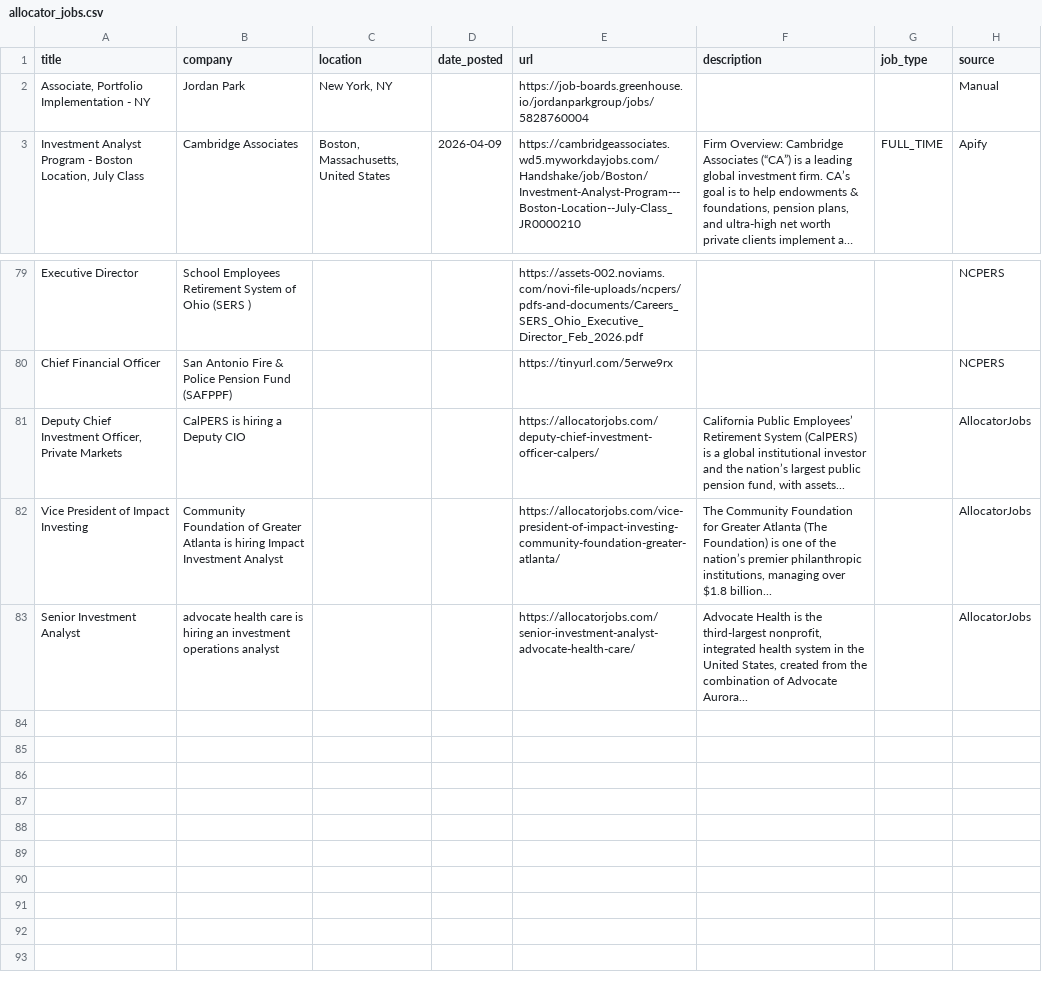
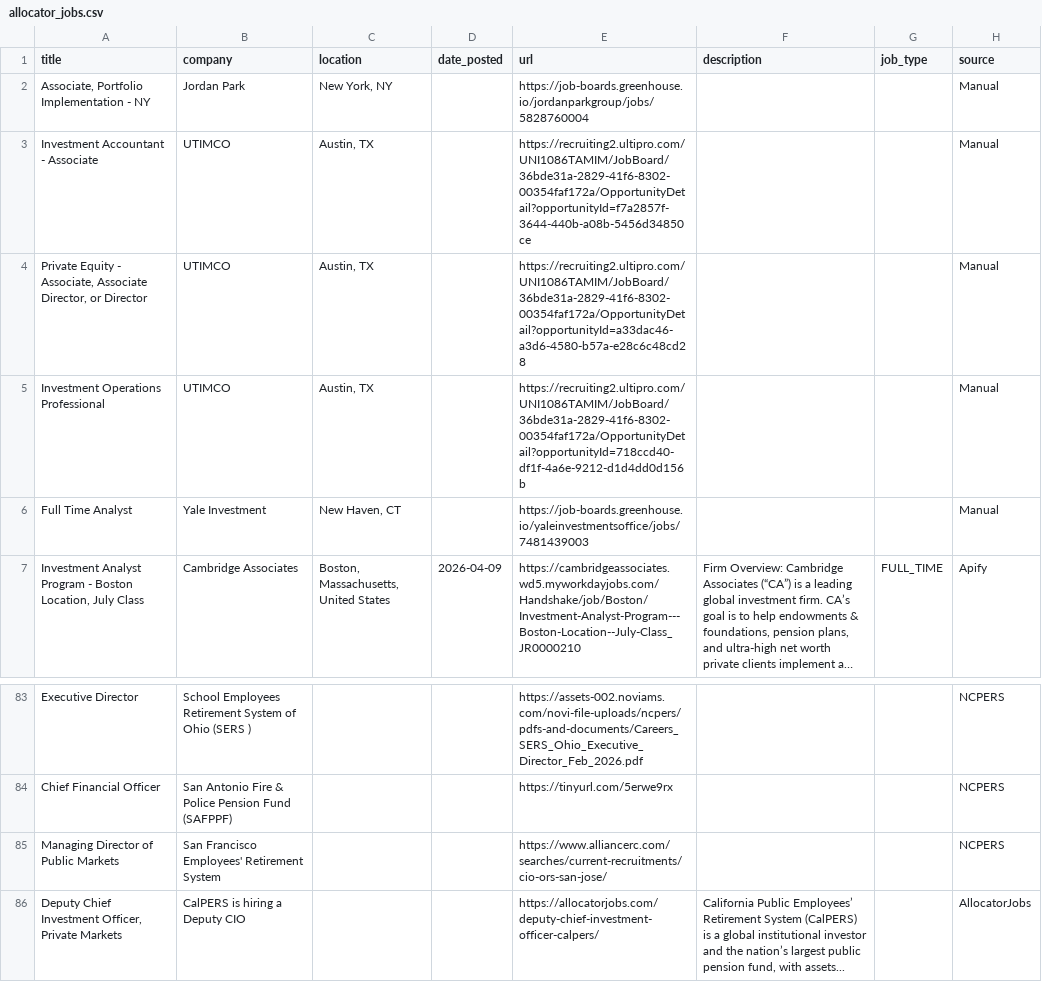
Before and after one commit to kamitchell588/allocator-jobs, a CSV file: allocator_jobs.csv, drawn as a sheet; only a part is shown, gaps mark what is left out; the shorter side is filled out with more unchanged rows; long unchanged cells end in …; the diff names each change by its address in the sheet, - before the commit and + after, or states it on an @@ line.

Commit message:
Fix manual jobs dedup; remove Add a Job button

```diff
--- a/allocator_jobs.csv
+++ b/allocator_jobs.csv
+row 3: Investment Accountant - Associate | UTIMCO | Austin, TX |  | https://recruiting2.ultipro.com/UNI1086TAMIM/JobBoard/36bde31a-2829-41f6-8302-00354faf172a/OpportunityDetail?opportunityId=f7a2857f-3644-440b-a08b-5456d34850ce |  |  | Manual
+row 4: Private Equity - Associate, Associate Director, or Director | UTIMCO | Austin, TX |  | https://recruiting2.ultipro.com/UNI1086TAMIM/JobBoard/36bde31a-2829-41f6-8302-00354faf172a/OpportunityDetail?opportunityId=a33dac46-a3d6-4580-b57a-e28c6c48cd28 |  |  | Manual
+row 5: Investment Operations Professional | UTIMCO | Austin, TX |  | https://recruiting2.ultipro.com/UNI1086TAMIM/JobBoard/36bde31a-2829-41f6-8302-00354faf172a/OpportunityDetail?opportunityId=718ccd40-df1f-4a6e-9212-d1d4dd0d156b |  |  | Manual
+row 6: Full Time Analyst | Yale Investment | New Haven, CT |  | https://job-boards.greenhouse.io/yaleinvestmentsoffice/jobs/7481439003 |  |  | Manual
+row 85: Managing Director of Public Markets | San Francisco Employees' Retirement System |  |  | https://www.alliancerc.com/searches/current-recruitments/cio-ors-san-jose/ |  |  | NCPERS
```
Also changed, not shown: 2 other files.
